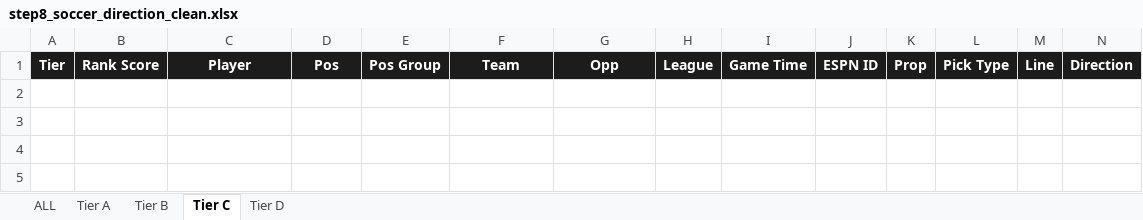
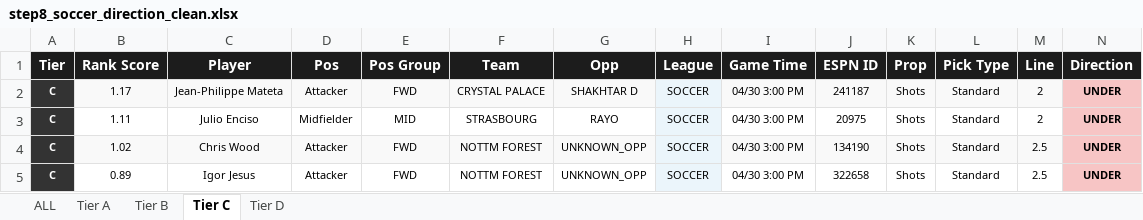
Before and after one commit to halekevi/nba-pipelines, an Excel workbook: Soccer/step8_soccer_direction_clean.xlsx, sheet Tier C, drawn as a sheet; only a part is shown; values as stored, in another font and other column widths than the file's, no borders; rows hold the shown columns only; the diff names each change by its address in the sheet, - before the commit and + after, or states it on an @@ line.

```diff
--- a/Soccer/step8_soccer_direction_clean.xlsx (sheet Tier C)
+++ b/Soccer/step8_soccer_direction_clean.xlsx (sheet Tier C)
+row 2: C | 1.17 | Jean-Philippe Mateta | Attacker | FWD | CRYSTAL PALACE | SHAKHTAR D | SOCCER | 04/30 3:00 PM | 241187 | Shots | Standard | 2 | UNDER
+row 3: C | 1.11 | Julio Enciso | Midfielder | MID | STRASBOURG | RAYO | SOCCER | 04/30 3:00 PM | 20975 | Shots | Standard | 2 | UNDER
+row 4: C | 1.02 | Chris Wood | Attacker | FWD | NOTTM FOREST | UNKNOWN_OPP | SOCCER | 04/30 3:00 PM | 134190 | Shots | Standard | 2.5 | UNDER
+row 5: C | 0.89 | Igor Jesus | Attacker | FWD | NOTTM FOREST | UNKNOWN_OPP | SOCCER | 04/30 3:00 PM | 322658 | Shots | Standard | 2.5 | UNDER
```
Also changed, not shown: sheet ALL, sheet Tier A, sheet Tier D, sheet Tier B, NBA/step8_all_direction_clean.xlsx, NBA/step8_nba1q_direction_clean.xlsx, 4 other files.
